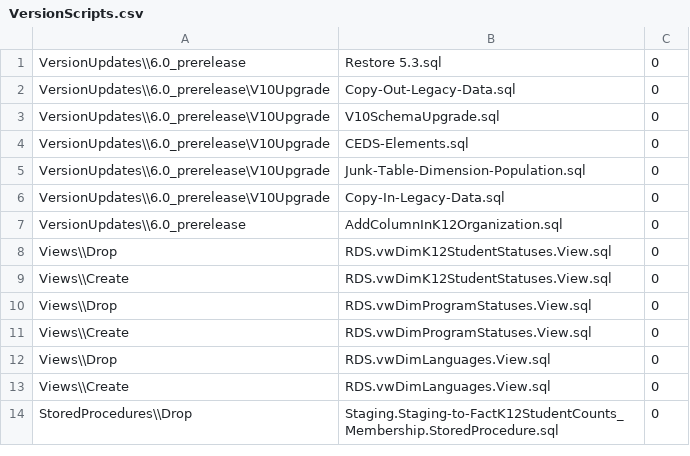
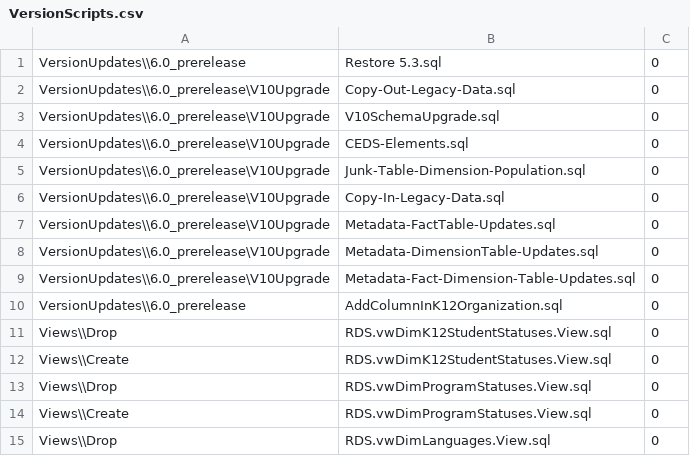
Before and after one commit to CEDS-Collaborative-Exchange/Generate, a CSV file: generate.database/VersionUpdates/6.0_prerelease/VersionScripts.csv, drawn as a sheet; only a part is shown; the shorter side is filled out with more unchanged rows; the diff names each change by its address in the sheet, - before the commit and + after, or states it on an @@ line.

Commit message:
Metadata changes for V11 Upgrade.

```diff
--- a/generate.database/VersionUpdates/6.0_prerelease/VersionScripts.csv
+++ b/generate.database/VersionUpdates/6.0_prerelease/VersionScripts.csv
+row 7: VersionUpdates\\6.0_prerelease\V10Upgrade | Metadata-FactTable-Updates.sql | 0
+row 8: VersionUpdates\\6.0_prerelease\V10Upgrade | Metadata-DimensionTable-Updates.sql | 0
+row 9: VersionUpdates\\6.0_prerelease\V10Upgrade | Metadata-Fact-Dimension-Table-Updates.sql | 0
```
Also changed, not shown: 3 other files.
